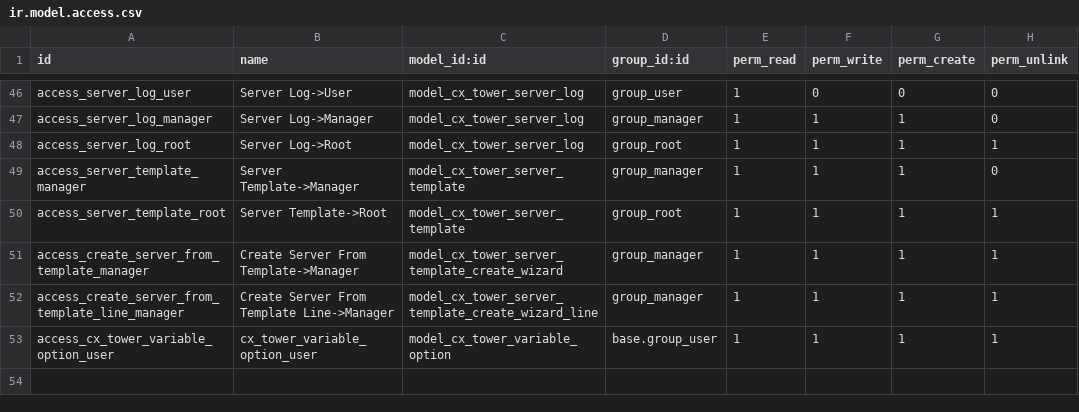
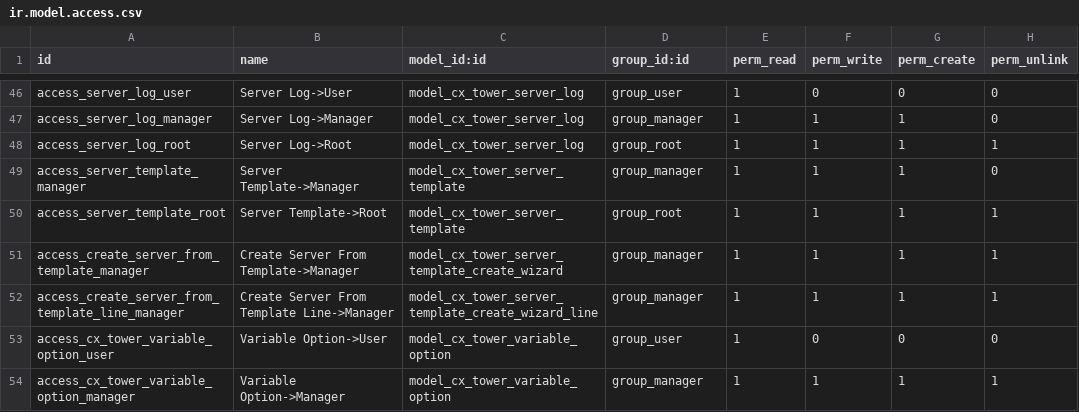
Before and after one commit to cetmix/cetmix-tower, a CSV file: cetmix_tower_server/security/ir.model.access.csv, drawn as a sheet; only a part is shown, gaps mark what is left out.

Commit message:
[FIX] cetmix_tower_server: Changes predefined variable options - Implemented dynamic behavior for "Value" and "Option" fields:   - "Option" field allows selection from predefined options when available.   - "Value" field auto-updates based on the selected option.

```diff
--- a/cetmix_tower_server/security/ir.model.access.csv
+++ b/cetmix_tower_server/security/ir.model.access.csv
@@ -52,2 +52,3 @@ access_create_server_from_template_manager,Create Server From Template->Manager,
 access_create_server_from_template_line_manager,Create Server From Template Line->Manager,model_cx_tower_server_template_create_wizard_line,group_manager,1,1,1,1
-access_cx_tower_variable_option_user,cx_tower_variable_option_user,model_cx_tower_variable_option,base.group_user,1,1,1,1
+access_cx_tower_variable_option_user,Variable Option->User,model_cx_tower_variable_option,group_user,1,0,0,0
+access_cx_tower_variable_option_manager,Variable Option->Manager,model_cx_tower_variable_option,group_manager,1,1,1,1
```
Also changed, not shown: 2 other files.
